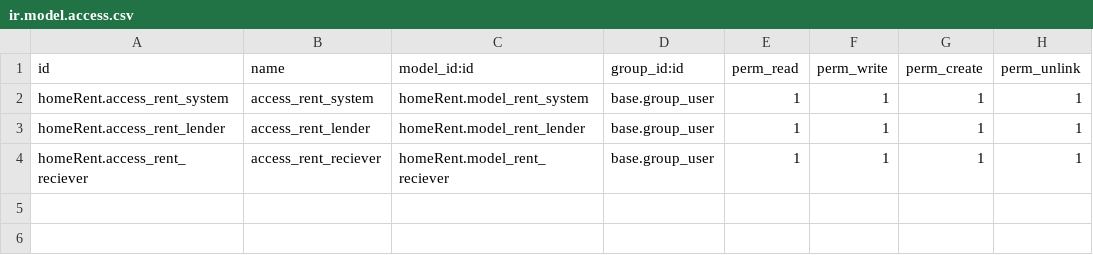
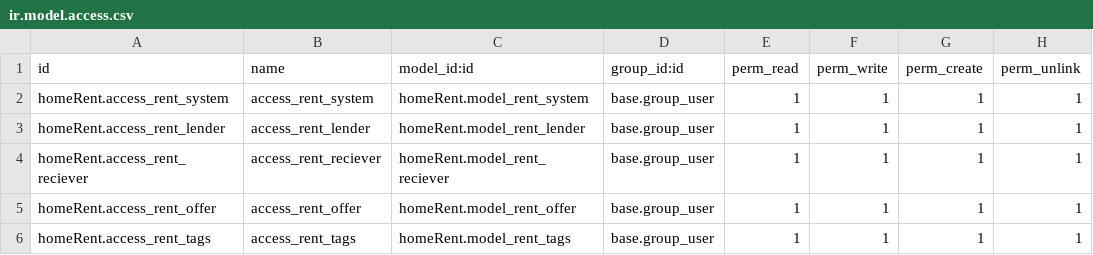
Before and after one commit to vksi-odoo/Renting_system, a CSV file: homeRent/security/ir.model.access.csv, drawn as a sheet; the diff names each change by its address in the sheet, - before the commit and + after, or states it on an @@ line.

```diff
--- a/homeRent/security/ir.model.access.csv
+++ b/homeRent/security/ir.model.access.csv
+row 5: homeRent.access_rent_offer | access_rent_offer | homeRent.model_rent_offer | base.group_user | 1 | 1 | 1 | 1
+row 6: homeRent.access_rent_tags | access_rent_tags | homeRent.model_rent_tags | base.group_user | 1 | 1 | 1 | 1
```
Also changed, not shown: 8 other files.
